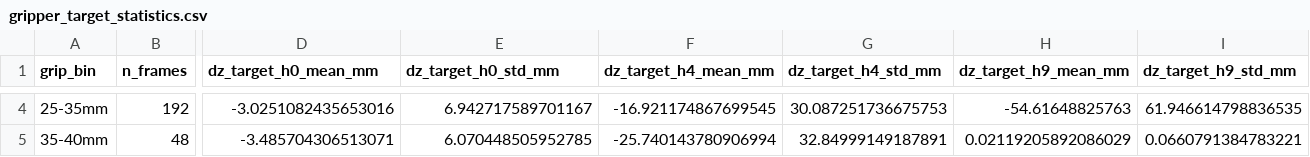
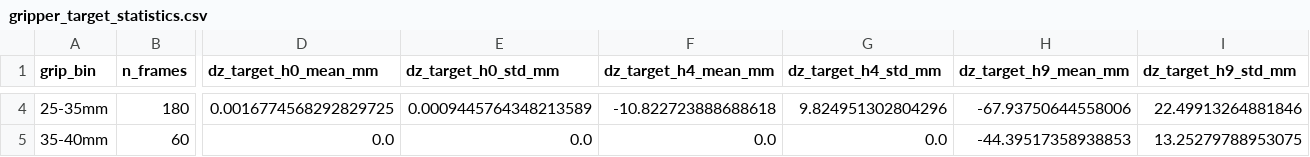
Before and after one commit to skifffes/Simulate, a CSV file: results/experiment_2_8/supplement_s1/data/gripper_target_statistics.csv, drawn as a sheet; only a part is shown, gaps mark what is left out; the diff covers the shown part only; the diff names each change by its address in the sheet, - before the commit and + after, or states it on an @@ line.

```diff
--- a/results/experiment_2_8/supplement_s1/data/gripper_target_statistics.csv
+++ b/results/experiment_2_8/supplement_s1/data/gripper_target_statistics.csv
-B4 (n_frames): 192
+B4 (n_frames): 180
-D4 (dz_target_h0_mean_mm): -3.0251082435653016
+D4 (dz_target_h0_mean_mm): 0.0016774568292829725
-E4 (dz_target_h0_std_mm): 6.942717589701167
+E4 (dz_target_h0_std_mm): 0.0009445764348213589
-F4 (dz_target_h4_mean_mm): -16.921174867699545
+F4 (dz_target_h4_mean_mm): -10.822723888688618
-G4 (dz_target_h4_std_mm): 30.087251736675753
+G4 (dz_target_h4_std_mm): 9.824951302804296
-H4 (dz_target_h9_mean_mm): -54.61648825763
+H4 (dz_target_h9_mean_mm): -67.93750644558006
-I4 (dz_target_h9_std_mm): 61.946614798836535
+I4 (dz_target_h9_std_mm): 22.49913264881846
-B5 (n_frames): 48
+B5 (n_frames): 60
-D5 (dz_target_h0_mean_mm): -3.485704306513071
+D5 (dz_target_h0_mean_mm): 0.0
-E5 (dz_target_h0_std_mm): 6.070448505952785
+E5 (dz_target_h0_std_mm): 0.0
-F5 (dz_target_h4_mean_mm): -25.740143780906994
+F5 (dz_target_h4_mean_mm): 0.0
-G5 (dz_target_h4_std_mm): 32.84999149187891
+G5 (dz_target_h4_std_mm): 0.0
-H5 (dz_target_h9_mean_mm): 0.02119205892086029
+H5 (dz_target_h9_mean_mm): -44.39517358938853
-I5 (dz_target_h9_std_mm): 0.0660791384783221
+I5 (dz_target_h9_std_mm): 13.25279788953075
```
Also changed, not shown: 32 edited cells elsewhere in this file, results/experiment_2_8/supplement_s1/data/conditional_target_statistics.csv, 3 other files.
